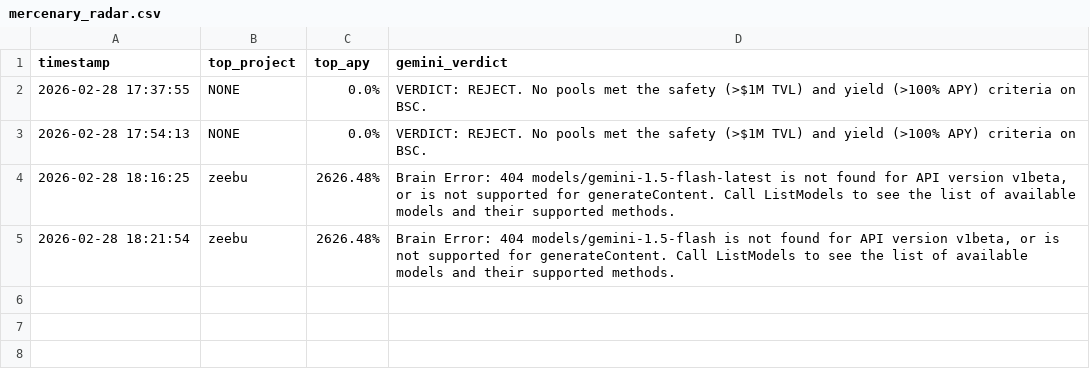
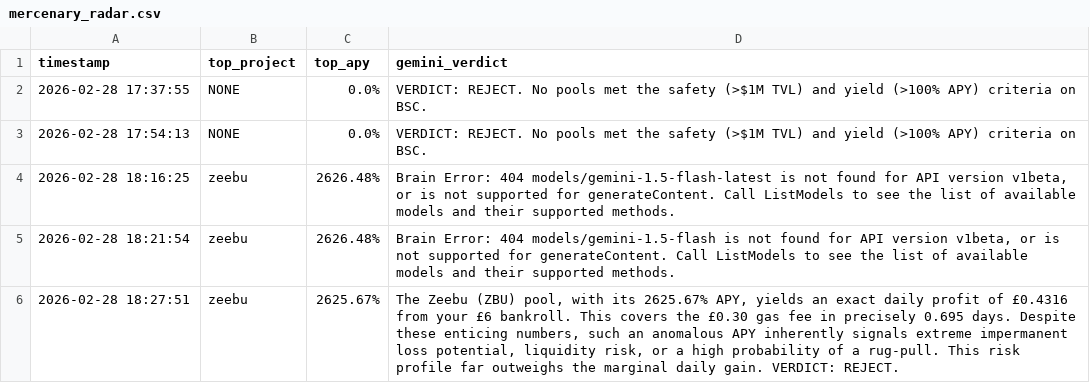
Before and after one commit to chienvon/Sovereign-Skein, a CSV file: mercenary_radar.csv, drawn as a sheet.

```diff
--- a/mercenary_radar.csv
+++ b/mercenary_radar.csv
@@ -5 +5,2 @@ timestamp,top_project,top_apy,gemini_verdict
 2026-02-28 18:21:54,zeebu,2626.48%,"Brain Error: 404 models/gemini-1.5-flash is not found for API version v1beta, or is not supported for generateContent. Call ListModels to see the list of available models and their supported methods."
+2026-02-28 18:27:51,zeebu,2625.67%,"The Zeebu (ZBU) pool, with its 2625.67% APY, yields an exact daily profit of £0.4316 from your £6 bankroll. This covers the £0.30 gas fee in precisely 0.695 days. Despite these enticing numbers, such an anomalous APY inherently signals extreme impermanent loss potential, liquidity risk, or a high probability of a rug-pull. This risk profile far outweighs the marginal daily gain.  VERDICT: REJECT."
```
